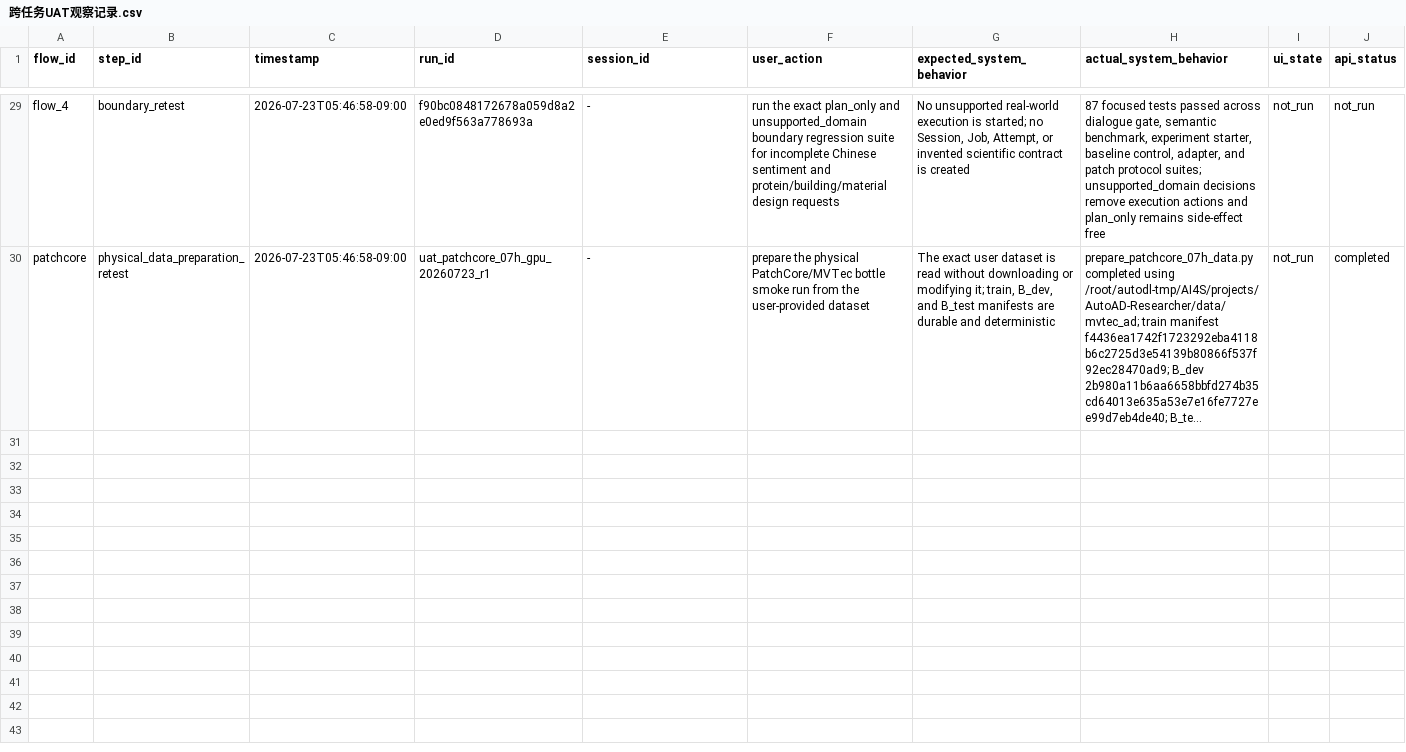
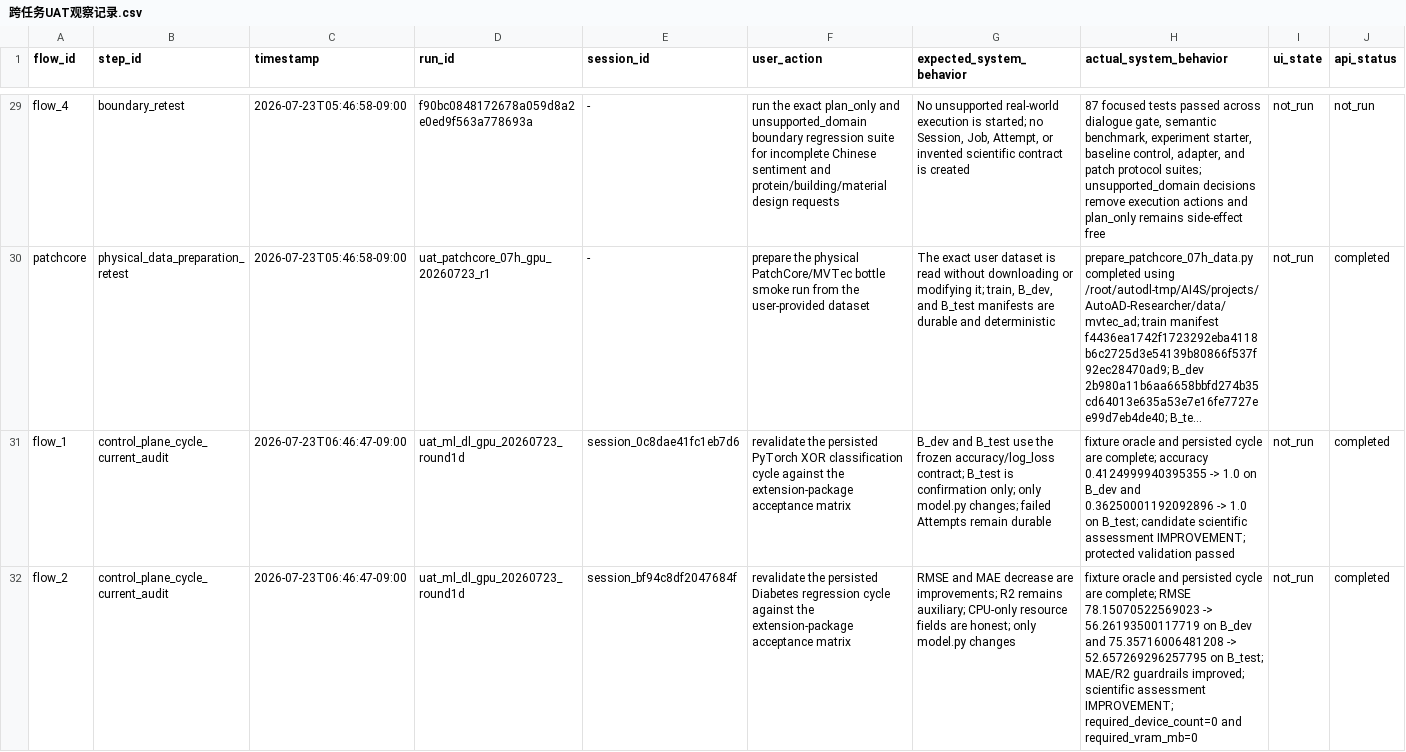
Before and after one commit to BTGly/AutoAD-Researcher, a CSV file: notes/uat/AutoAD_ML_DL_跨任务UAT扩展包_2026-07-23/跨任务UAT观察记录.csv, drawn as a sheet; only a part is shown, gaps mark what is left out; long unchanged cells end in …; rows hold the shown columns only; the diff covers the shown part only; the diff names each change by its address in the sheet, - before the commit and + after, or states it on an @@ line.

Commit message:
docs: close cross-task UAT audit

```diff
--- a/notes/uat/AutoAD_ML_DL_跨任务UAT扩展包_2026-07-23/跨任务UAT观察记录.csv
+++ b/notes/uat/AutoAD_ML_DL_跨任务UAT扩展包_2026-07-23/跨任务UAT观察记录.csv
+row 31: flow_1 | control_plane_cycle_current_audit | 2026-07-23T06:46:47-09:00 | uat_ml_dl_gpu_20260723_round1d | session_0c8dae41fc1eb7d6 | revalidate the persisted PyTorch XOR classification cycle against the extension-package acceptance matrix | B_dev and B_test use the frozen accuracy/log_loss contract; B_test is confirmation only; only model.py changes; failed Attempts remain durable | fixture oracle and persisted cycle are complete; accuracy 0.4124999940395355 -> 1.0 on B_dev and 0.36250001192092896 -> 1.0 on B_test; candidate scientific assessment IMPROVEMENT; protected validation passed | not_run | completed
+row 32: flow_2 | control_plane_cycle_current_audit | 2026-07-23T06:46:47-09:00 | uat_ml_dl_gpu_20260723_round1d | session_bf94c8df2047684f | revalidate the persisted Diabetes regression cycle against the extension-package acceptance matrix | RMSE and MAE decrease are improvements; R2 remains auxiliary; CPU-only resource fields are honest; only model.py changes | fixture oracle and persisted cycle are complete; RMSE 78.15070522569023 -> 56.26193500117719 on B_dev and 75.35716006481208 -> 52.657269296257795 on B_test; MAE/R2 guardrails improved; scientific assessment IMPROVEMENT; required_device_count=0 and required_vram_mb=0 | not_run | completed
```
Also changed, not shown: 2 added rows elsewhere in this file, 2 other files.
